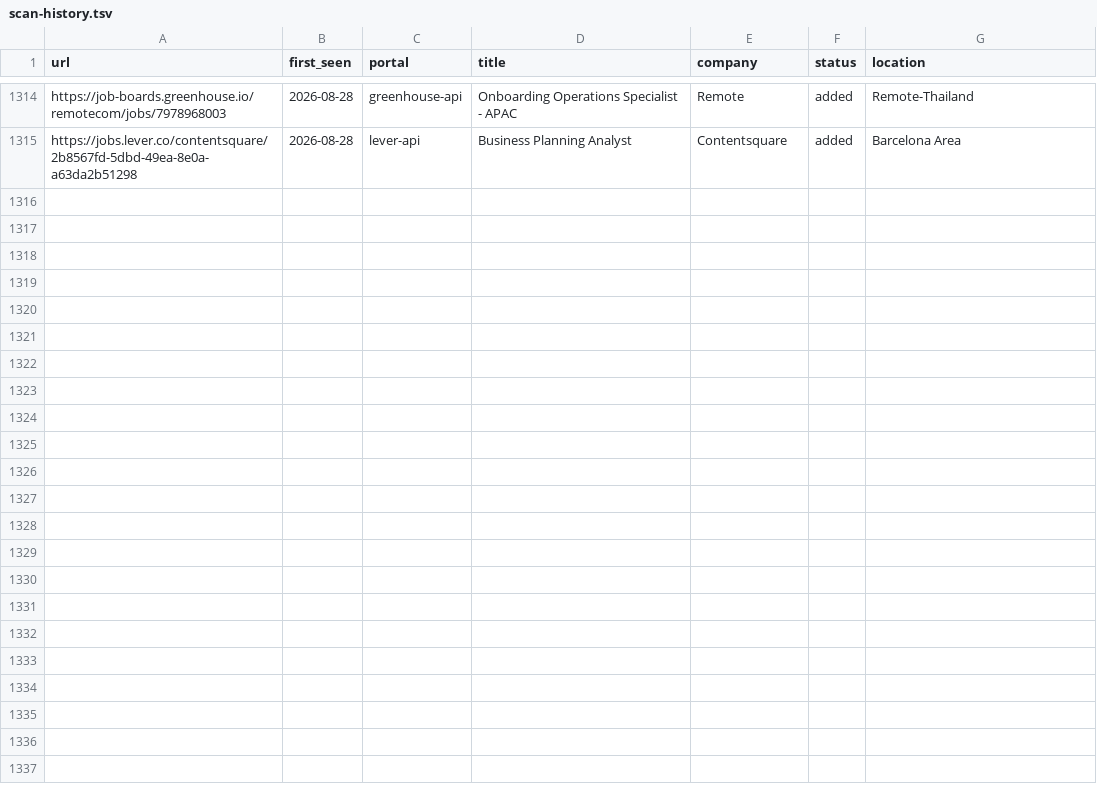
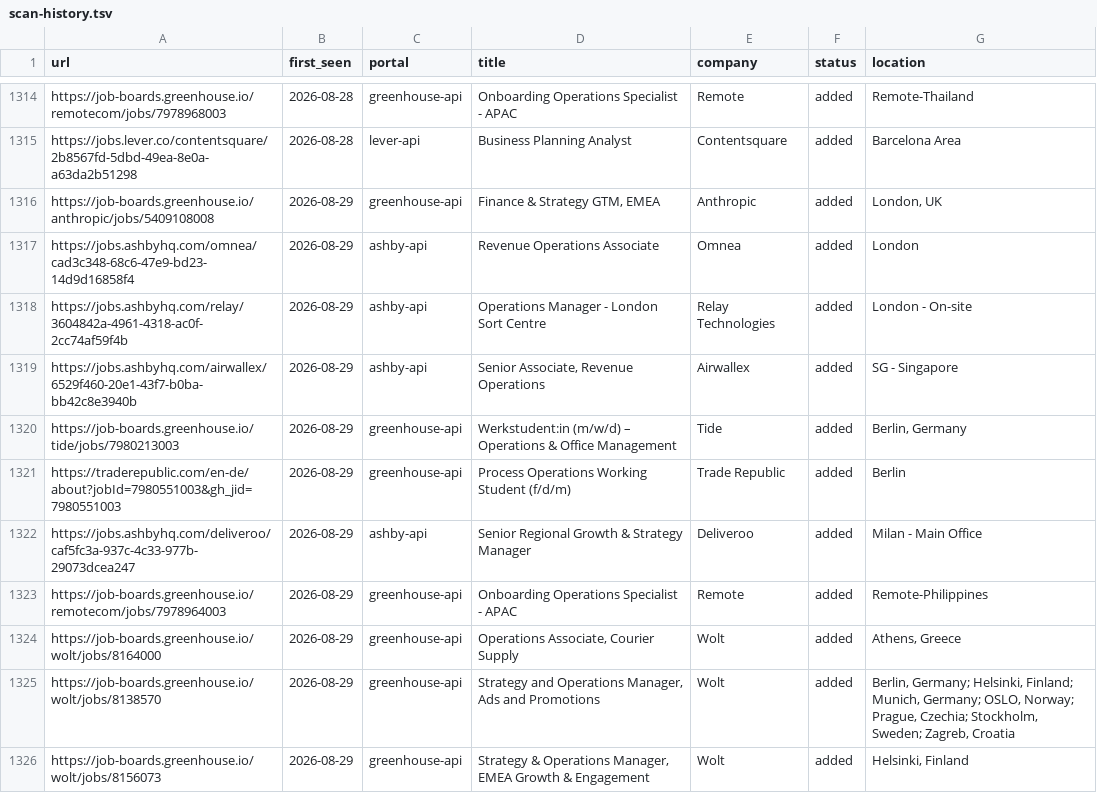
Before and after one commit to mahlab-m/career-ops, a TSV file: data/scan-history.tsv, drawn as a sheet; only a part is shown, gaps mark what is left out.

```diff
--- a/data/scan-history.tsv
+++ b/data/scan-history.tsv
@@ -1315 +1315,12 @@ https://job-boards.greenhouse.io/remotecom/jobs/7978968003	2026-08-28	greenhouse
 https://jobs.lever.co/contentsquare/2b8567fd-5dbd-49ea-8e0a-a63da2b51298	2026-08-28	lever-api	Business Planning Analyst	Contentsquare	added	Barcelona Area
+https://job-boards.greenhouse.io/anthropic/jobs/5409108008	2026-08-29	greenhouse-api	Finance & Strategy GTM, EMEA	Anthropic	added	London, UK
+https://jobs.ashbyhq.com/omnea/cad3c348-68c6-47e9-bd23-14d9d16858f4	2026-08-29	ashby-api	Revenue Operations Associate	Omnea	added	London
+https://jobs.ashbyhq.com/relay/3604842a-4961-4318-ac0f-2cc74af59f4b	2026-08-29	ashby-api	Operations Manager - London Sort Centre	Relay Technologies	added	London - On-site
+https://jobs.ashbyhq.com/airwallex/6529f460-20e1-43f7-b0ba-bb42c8e3940b	2026-08-29	ashby-api	Senior Associate, Revenue Operations	Airwallex	added	SG - Singapore
+https://job-boards.greenhouse.io/tide/jobs/7980213003	2026-08-29	greenhouse-api	Werkstudent:in (m/w/d) – Operations & Office Management	Tide	added	Berlin, Germany
+https://traderepublic.com/en-de/about?jobId=7980551003&gh_jid=7980551003	2026-08-29	greenhouse-api	Process Operations Working Student (f/d/m)	Trade Republic	added	Berlin
+https://jobs.ashbyhq.com/deliveroo/caf5fc3a-937c-4c33-977b-29073dcea247	2026-08-29	ashby-api	Senior Regional Growth & Strategy Manager	Deliveroo	added	Milan - Main Office
+https://job-boards.greenhouse.io/remotecom/jobs/7978964003	2026-08-29	greenhouse-api	Onboarding Operations Specialist - APAC	Remote	added	Remote-Philippines
+https://job-boards.greenhouse.io/wolt/jobs/8164000	2026-08-29	greenhouse-api	Operations Associate, Courier Supply	Wolt	added	Athens, Greece
+https://job-boards.greenhouse.io/wolt/jobs/8138570	2026-08-29	greenhouse-api	Strategy and Operations Manager, Ads and Promotions	Wolt	added	Berlin, Germany; Helsinki, Finland; Munich, Germany; OSLO, Norway; Prague, Czechia; Stockholm, Sweden; Zagreb, Croatia
+https://job-boards.greenhouse.io/wolt/jobs/8156073	2026-08-29	greenhouse-api	Strategy & Operations Manager, EMEA Growth & Engagement	Wolt	added	Helsinki, Finland
```
Also changed, not shown: 2 other files.
